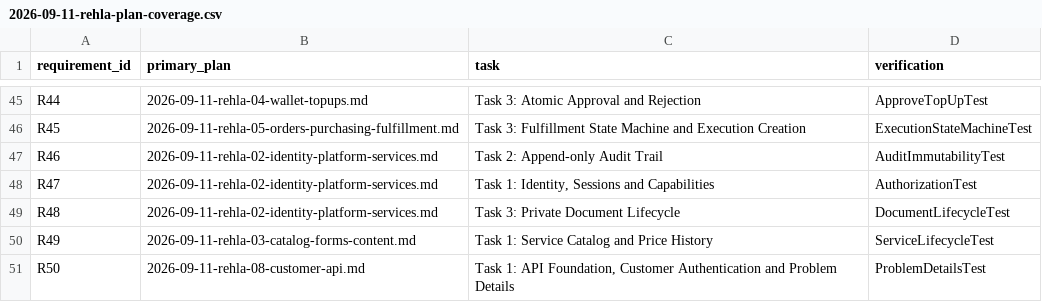
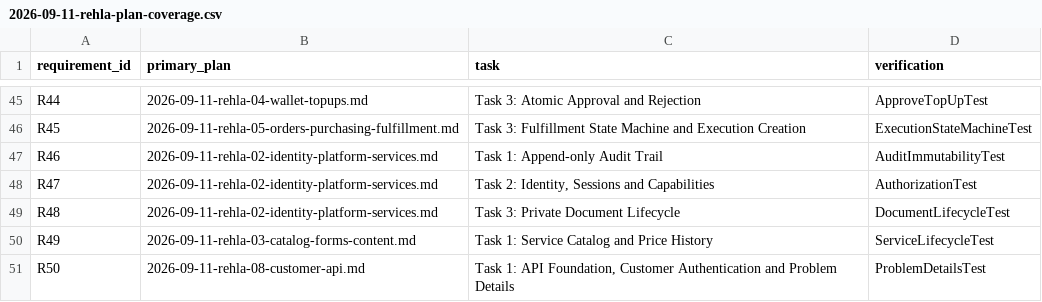
Before and after one commit to nasoomaa/rehla2, a CSV file: docs/superpowers/plans/2026-09-11-rehla-plan-coverage.csv, drawn as a sheet; only a part is shown, gaps mark what is left out.

Commit message:
docs: order audit before identity registration

```diff
--- a/docs/superpowers/plans/2026-09-11-rehla-plan-coverage.csv
+++ b/docs/superpowers/plans/2026-09-11-rehla-plan-coverage.csv
@@ -46,4 +46,4 @@ R44,2026-09-11-rehla-04-wallet-topups.md,Task 3: Atomic Approval and Rejection,A
 R45,2026-09-11-rehla-05-orders-purchasing-fulfillment.md,Task 3: Fulfillment State Machine and Execution Creation,ExecutionStateMachineTest
-R46,2026-09-11-rehla-02-identity-platform-services.md,Task 2: Append-only Audit Trail,AuditImmutabilityTest
-R47,2026-09-11-rehla-02-identity-platform-services.md,"Task 1: Identity, Sessions and Capabilities",AuthorizationTest
+R46,2026-09-11-rehla-02-identity-platform-services.md,Task 1: Append-only Audit Trail,AuditImmutabilityTest
+R47,2026-09-11-rehla-02-identity-platform-services.md,"Task 2: Identity, Sessions and Capabilities",AuthorizationTest
 R48,2026-09-11-rehla-02-identity-platform-services.md,Task 3: Private Document Lifecycle,DocumentLifecycleTest
```
Also changed, not shown: 2 other files.
